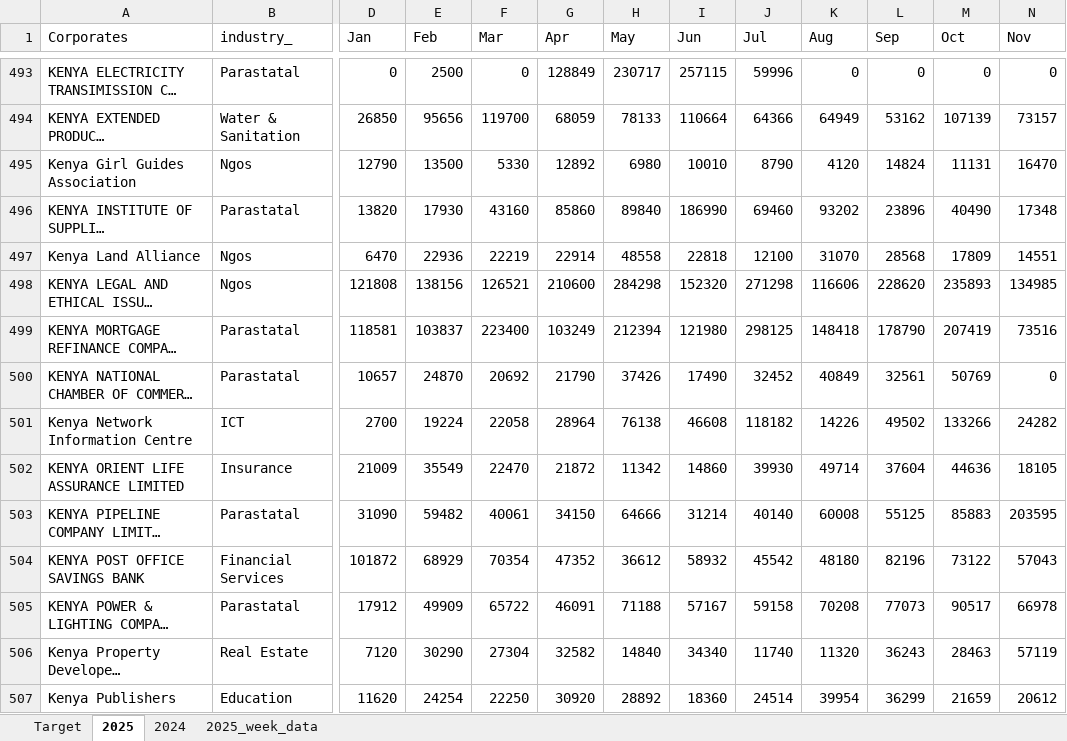
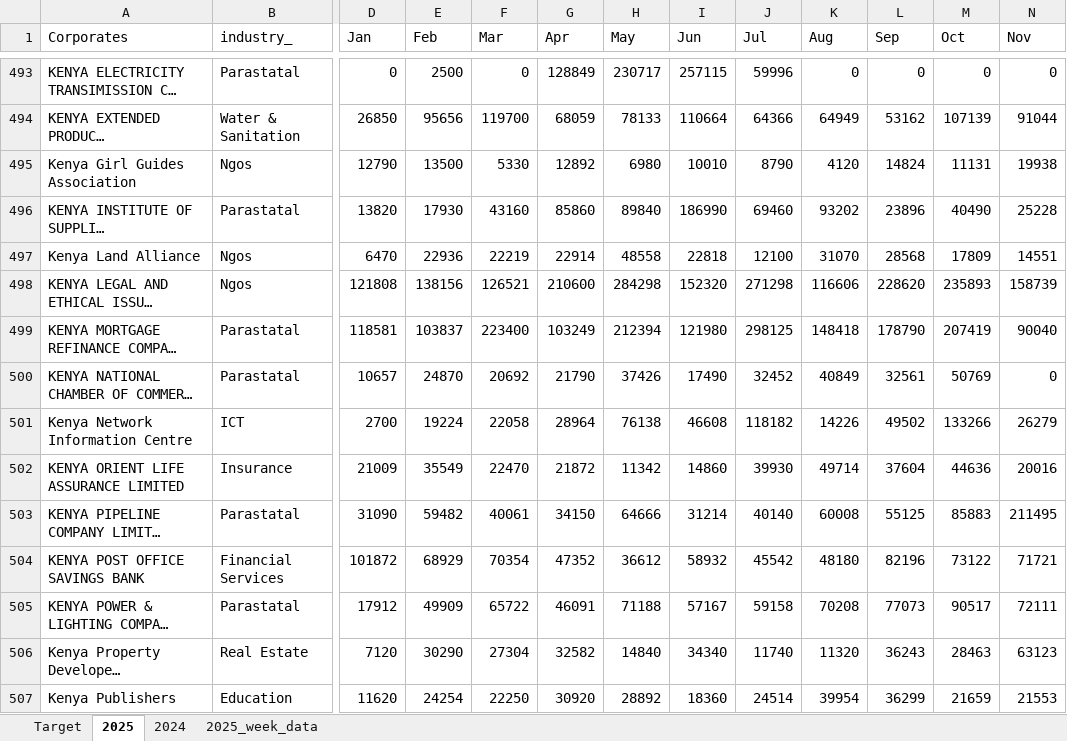
Before and after one commit to Phil7799/Little-Retention-Corporate-Performance-Comparison, an Excel workbook: data.xlsx, sheet 2025, drawn as a sheet; only a part is shown, gaps mark what is left out; long unchanged cells end in …; values as stored, in another font and other column widths than the file's, no borders; the diff covers the shown part only; the diff names each change by its address in the sheet, - before the commit and + after, or states it on an @@ line.

```diff
--- a/data.xlsx (sheet 2025)
+++ b/data.xlsx (sheet 2025)
-N494 (Nov): 73157
+N494 (Nov): 91044
-N495 (Nov): 16470
+N495 (Nov): 19938
-N496 (Nov): 17348
+N496 (Nov): 25228
-N498 (Nov): 134985
+N498 (Nov): 158739
-N499 (Nov): 73516
+N499 (Nov): 90040
-N501 (Nov): 24282
+N501 (Nov): 26279
-N502 (Nov): 18105
+N502 (Nov): 20016
-N503 (Nov): 203595
+N503 (Nov): 211495
-N504 (Nov): 57043
+N504 (Nov): 71721
-N505 (Nov): 66978
+N505 (Nov): 72111
-N506 (Nov): 57119
+N506 (Nov): 63123
-N507 (Nov): 20612
+N507 (Nov): 21553
```
Also changed, not shown: 716 edited cells elsewhere in this sheet.
